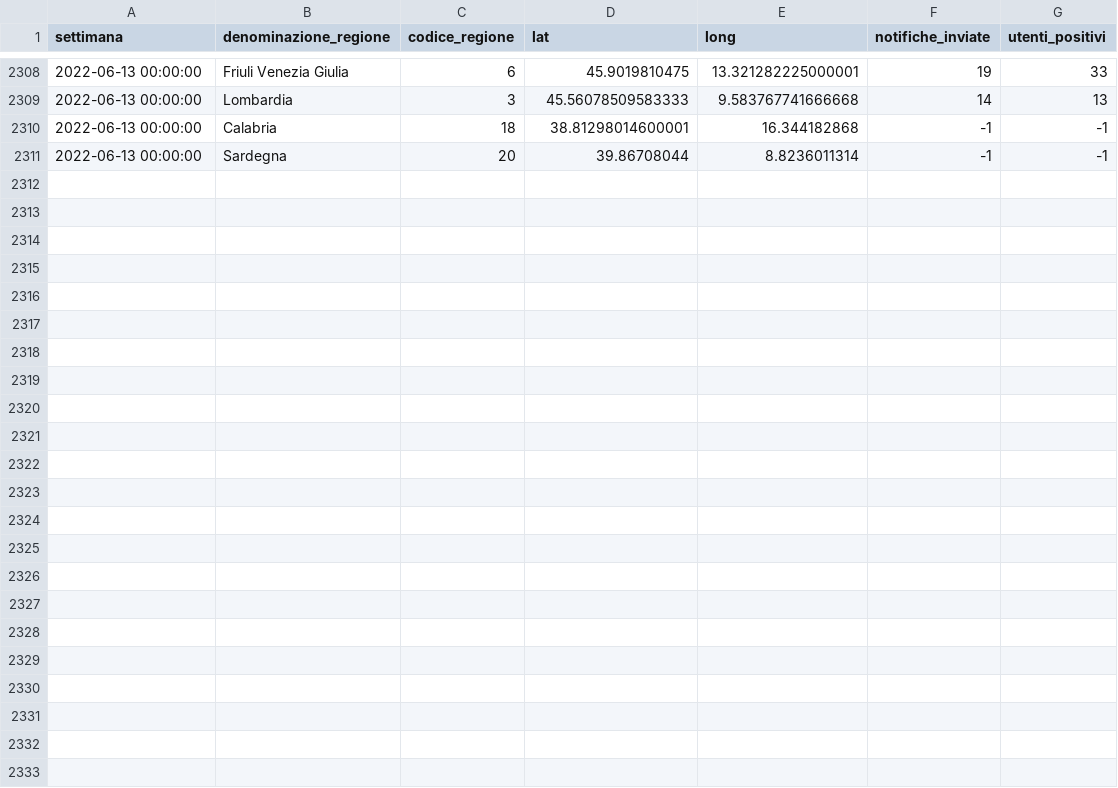
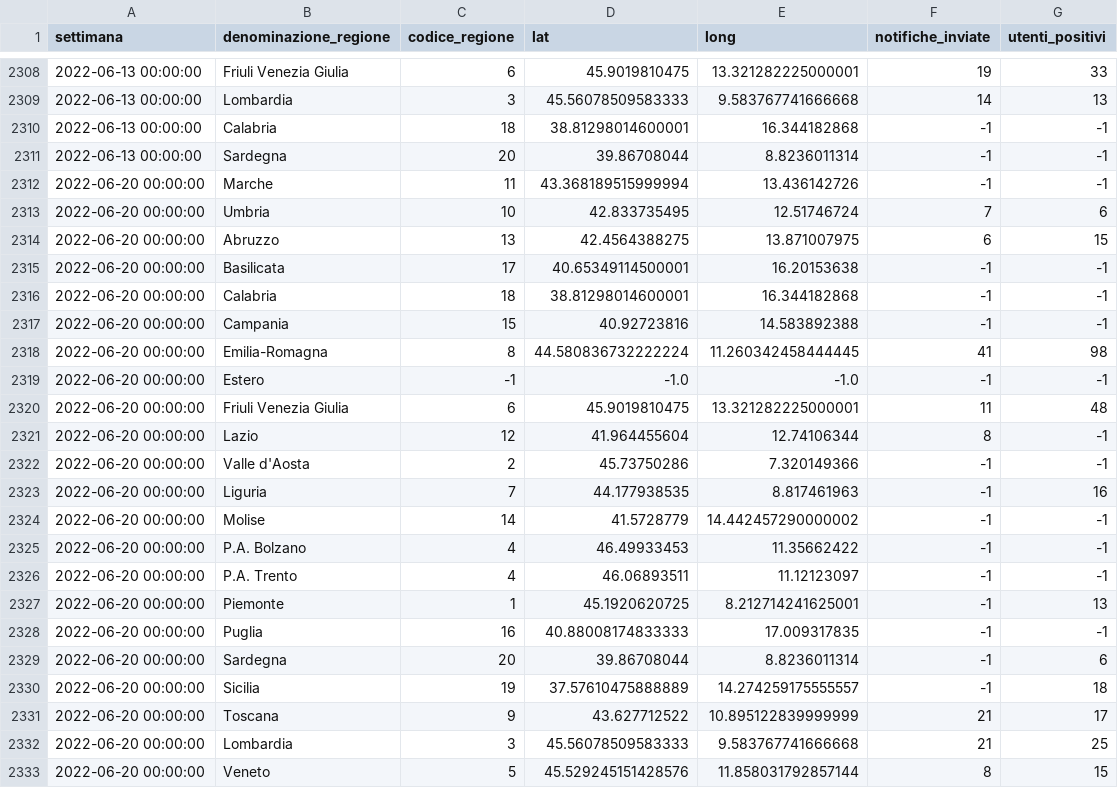
Before and after one commit to immuni-app/immuni-dashboard-data, a CSV file: dati/andamento-settimanale-dati-regionali.csv, drawn as a sheet; only a part is shown, gaps mark what is left out; the diff names each change by its address in the sheet, - before the commit and + after, or states it on an @@ line.

```diff
--- a/dati/andamento-settimanale-dati-regionali.csv
+++ b/dati/andamento-settimanale-dati-regionali.csv
+row 2312: 2022-06-20 00:00:00 | Marche | 11 | 43.368189515999994 | 13.436142726 | -1 | -1
+row 2313: 2022-06-20 00:00:00 | Umbria | 10 | 42.833735495 | 12.51746724 | 7 | 6
+row 2314: 2022-06-20 00:00:00 | Abruzzo | 13 | 42.4564388275 | 13.871007975 | 6 | 15
+row 2315: 2022-06-20 00:00:00 | Basilicata | 17 | 40.65349114500001 | 16.20153638 | -1 | -1
+row 2316: 2022-06-20 00:00:00 | Calabria | 18 | 38.81298014600001 | 16.344182868 | -1 | -1
+row 2317: 2022-06-20 00:00:00 | Campania | 15 | 40.92723816 | 14.583892388 | -1 | -1
+row 2318: 2022-06-20 00:00:00 | Emilia-Romagna | 8 | 44.580836732222224 | 11.260342458444445 | 41 | 98
+row 2319: 2022-06-20 00:00:00 | Estero | -1 | -1.0 | -1.0 | -1 | -1
+row 2320: 2022-06-20 00:00:00 | Friuli Venezia Giulia | 6 | 45.9019810475 | 13.321282225000001 | 11 | 48
+row 2321: 2022-06-20 00:00:00 | Lazio | 12 | 41.964455604 | 12.74106344 | 8 | -1
+row 2322: 2022-06-20 00:00:00 | Valle d'Aosta | 2 | 45.73750286 | 7.320149366 | -1 | -1
+row 2323: 2022-06-20 00:00:00 | Liguria | 7 | 44.177938535 | 8.817461963 | -1 | 16
+row 2324: 2022-06-20 00:00:00 | Molise | 14 | 41.5728779 | 14.442457290000002 | -1 | -1
+row 2325: 2022-06-20 00:00:00 | P.A. Bolzano | 4 | 46.49933453 | 11.35662422 | -1 | -1
+row 2326: 2022-06-20 00:00:00 | P.A. Trento | 4 | 46.06893511 | 11.12123097 | -1 | -1
+row 2327: 2022-06-20 00:00:00 | Piemonte | 1 | 45.1920620725 | 8.212714241625001 | -1 | 13
+row 2328: 2022-06-20 00:00:00 | Puglia | 16 | 40.88008174833333 | 17.009317835 | -1 | -1
+row 2329: 2022-06-20 00:00:00 | Sardegna | 20 | 39.86708044 | 8.8236011314 | -1 | 6
+row 2330: 2022-06-20 00:00:00 | Sicilia | 19 | 37.57610475888889 | 14.274259175555557 | -1 | 18
+row 2331: 2022-06-20 00:00:00 | Toscana | 9 | 43.627712522 | 10.895122839999999 | 21 | 17
+row 2332: 2022-06-20 00:00:00 | Lombardia | 3 | 45.56078509583333 | 9.583767741666668 | 21 | 25
+row 2333: 2022-06-20 00:00:00 | Veneto | 5 | 45.529245151428576 | 11.858031792857144 | 8 | 15
```
Also changed, not shown: dati/andamento-dati-nazionali.csv, dati/andamento-settimanale-dati-regionali-latest.csv, 3 other files.
